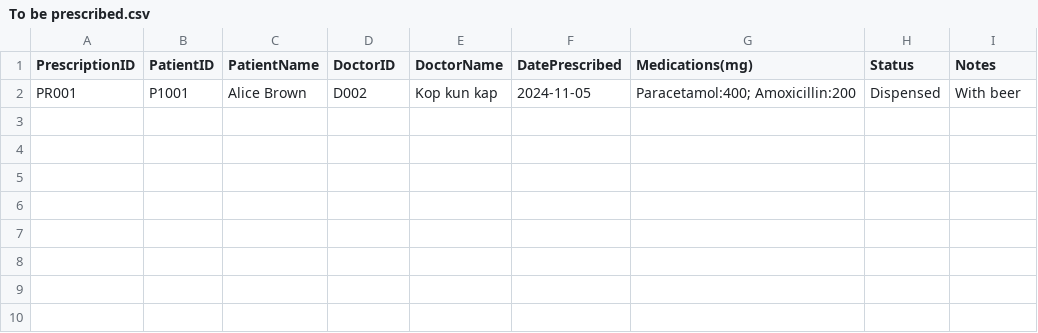
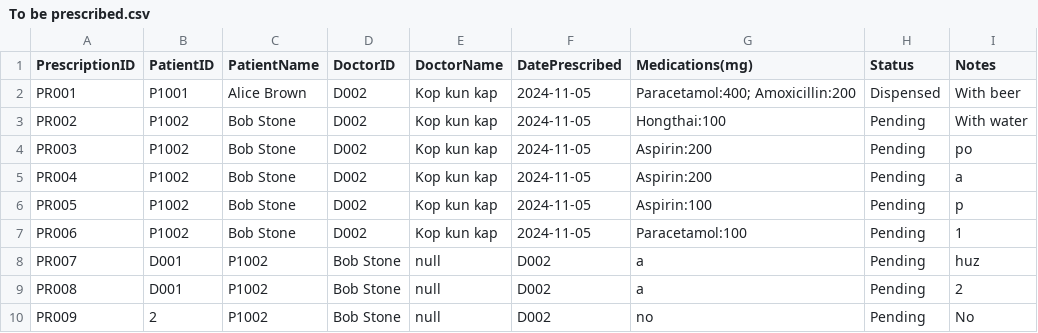
Before and after one commit to WhiteHatHud/SC2002Project, a CSV file: To be prescribed.csv, drawn as a sheet.

```diff
--- a/To be prescribed.csv
+++ b/To be prescribed.csv
@@ -2 +2,9 @@ PrescriptionID,PatientID,PatientName,DoctorID,DoctorName,DatePrescribed,Medicati
 PR001,P1001,Alice Brown,D002,Kop kun kap,2024-11-05,Paracetamol:400; Amoxicillin:200,Dispensed,With beer
+PR002,P1002,Bob Stone,D002,Kop kun kap,2024-11-05,Hongthai:100,Pending,With water
+PR003,P1002,Bob Stone,D002,Kop kun kap,2024-11-05,Aspirin:200,Pending,po
+PR004,P1002,Bob Stone,D002,Kop kun kap,2024-11-05,Aspirin:200,Pending,a
+PR005,P1002,Bob Stone,D002,Kop kun kap,2024-11-05,Aspirin:100,Pending,p
+PR006,P1002,Bob Stone,D002,Kop kun kap,2024-11-05,Paracetamol:100,Pending,1
+PR007,D001,P1002,Bob Stone,null,D002,a,Pending,huz
+PR008,D001,P1002,Bob Stone,null,D002,a,Pending,2
+PR009,2,P1002,Bob Stone,null,D002,no,Pending,No
```
Also changed, not shown: Diagnosis.csv, 1 other file.
